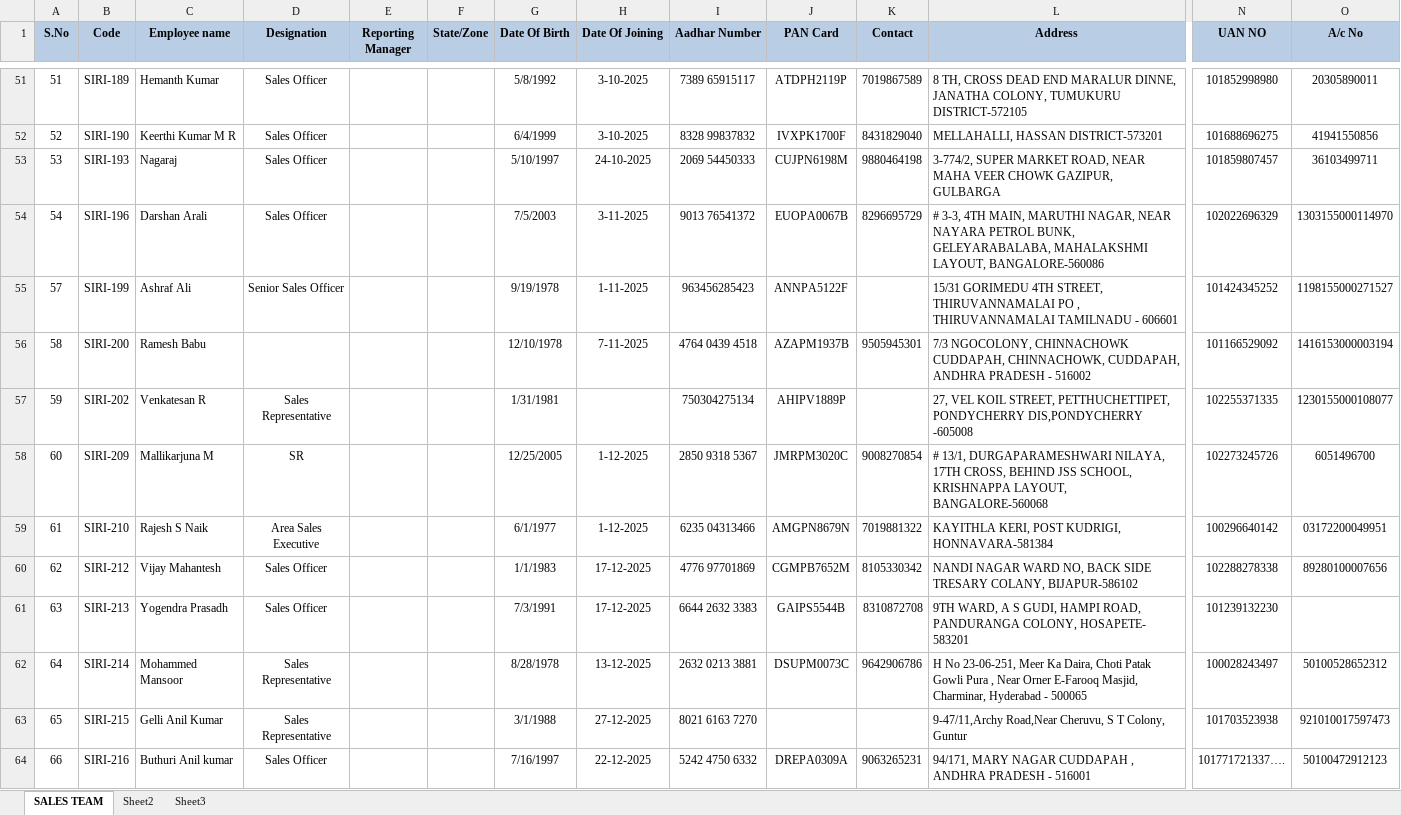
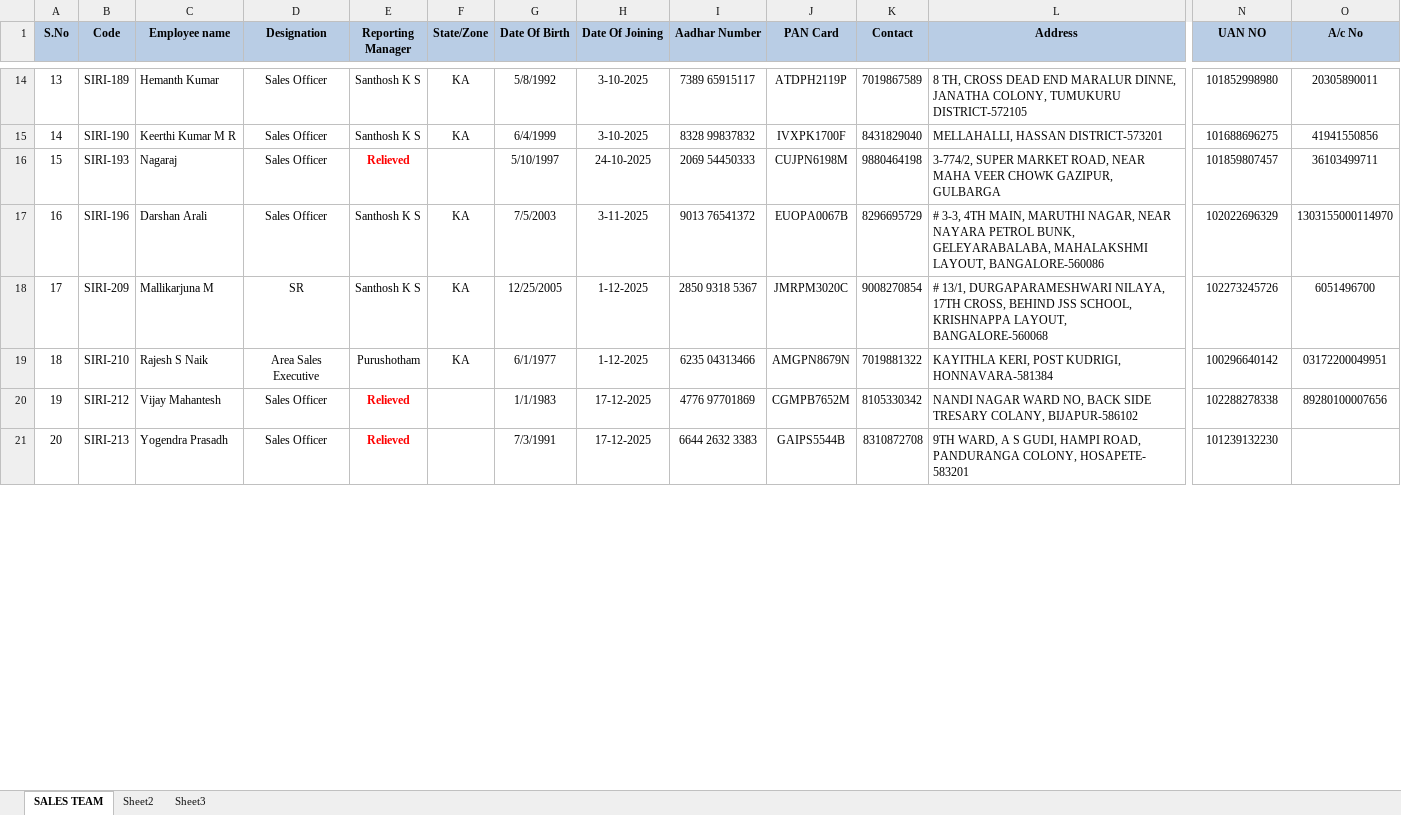
Before and after one commit to rajan-sirimiri/sirimiri-erp, an Excel workbook: HR/Data/Sales Team staff Employee data.xlsx, sheet SALES TEAM, drawn as a sheet; only a part is shown, gaps mark what is left out; values as stored, in another font and other column widths than the file's, no borders; removed rows and columns are numbered as before the commit, all else as after; rows hold the shown columns only; ↵ is a line break in a cell; the diff covers the shown part only; the diff names each change by its address in the sheet, - before the commit and + after, or states it on an @@ line.

```diff
--- a/HR/Data/Sales Team staff Employee data.xlsx (sheet SALES TEAM)
+++ b/HR/Data/Sales Team staff Employee data.xlsx (sheet SALES TEAM)
@@ column A (S.No) renumbered from row 2 down @@
-E14:E15 (Reporting Manager): (empty)
+E14:E15 (Reporting Manager): Santhosh K S
-F14:F15 (State/Zone): (empty)
+F14:F15 (State/Zone): KA
-E16 (Reporting Manager): (empty)
+E16 (Reporting Manager): Relieved
-E17 (Reporting Manager): (empty)
+E17 (Reporting Manager): Santhosh K S
-F17 (State/Zone): (empty)
+F17 (State/Zone): KA
-row 55: 57 | SIRI-199 | Ashraf Ali | Senior Sales Officer |  |  | 9/19/1978 | 1-11-2025 | 963456285423 | ANNPA5122F |  | 15/31 GORIMEDU 4TH STREET, THIRUVANNAMALAI PO , THIRUVANNAMALAI TAMILNADU - 606601 | 101424345252 | 1198155000271527
-row 56: 58 | SIRI-200 | Ramesh Babu |  |  |  | 12/10/1978 | 7-11-2025 | 4764 0439 4518 | AZAPM1937B | 9505945301 | 7/3 NGOCOLONY, CHINNACHOWK ↵ CUDDAPAH, CHINNACHOWK, CUDDAPAH, ANDHRA PRADESH - 516002 | 101166529092 | 1416153000003194
-row 57: 59 | SIRI-202 | Venkatesan R | Sales Representative |  |  | 1/31/1981 |  | 750304275134 | AHIPV1889P |  | 27, VEL KOIL STREET, PETTHUCHETTIPET, PONDYCHERRY DIS,PONDYCHERRY -605008 | 102255371335 | 1230155000108077
-E18 (Reporting Manager): (empty)
+E18 (Reporting Manager): Santhosh K S
-F18:F19 (State/Zone): (empty)
+F18:F19 (State/Zone): KA
-E19 (Reporting Manager): (empty)
+E19 (Reporting Manager): Purushotham
-E20:E21 (Reporting Manager): (empty)
+E20:E21 (Reporting Manager): Relieved
-row 62: 64 | SIRI-214 | Mohammed Mansoor | Sales Representative |  |  | 8/28/1978 | 13-12-2025 | 2632 0213 3881 | DSUPM0073C | 9642906786 | H No 23-06-251, Meer Ka Daira, Choti Patak Gowli Pura , Near Orner E-Farooq Masjid, Charminar, Hyderabad - 500065 | 100028243497 | 50100528652312
-row 63: 65 | SIRI-215 | Gelli Anil Kumar | Sales Representative |  |  | 3/1/1988 | 27-12-2025 | 8021 6163 7270 |  |  | 9-47/11,Archy Road,Near Cheruvu, S T Colony, Guntur | 101703523938 | 921010017597473
-row 64: 66 | SIRI-216 | Buthuri Anil kumar | Sales Officer |  |  | 7/16/1997 | 22-12-2025 | 5242 4750 6332 | DREPA0309A | 9063265231 | 94/171, MARY NAGAR CUDDAPAH , ANDHRA PRADESH - 516001 | 101771721337…. | 50100472912123
```
Also changed, not shown: 53 removed rows and 41 edited cells elsewhere in this sheet, 5 other files.
